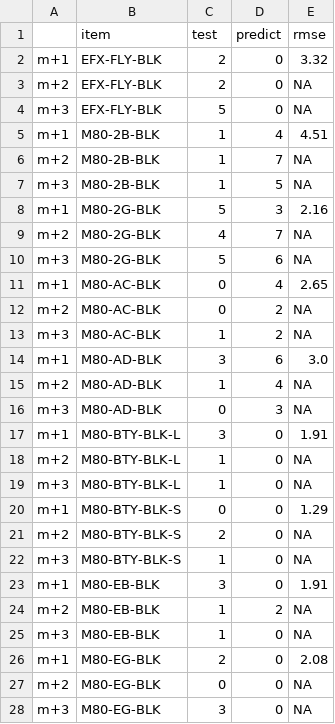
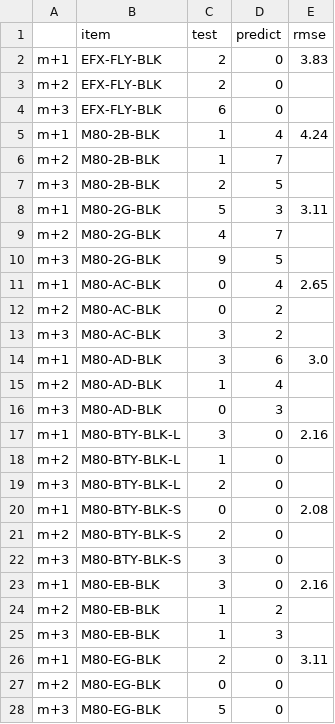
Before and after one commit to powlook/IRS-PM-2021-01-16-IS03PT-GRP-Telescope-OrderForecastingSystem, a CSV file: SystemFiles/data-processed/top20forecasts_SARIMA_01to03.csv, drawn as a sheet; only a part is shown; the diff covers the shown part only.

```diff
--- a/SystemFiles/data-processed/top20forecasts_SARIMA_01to03.csv
+++ b/SystemFiles/data-processed/top20forecasts_SARIMA_01to03.csv
@@ -1,28 +1,28 @@
 ,item,test,predict,rmse
-m+1,EFX-FLY-BLK,2,0,3.32
-m+2,EFX-FLY-BLK,2,0,NA
-m+3,EFX-FLY-BLK,5,0,NA
-m+1,M80-2B-BLK,1,4,4.51
-m+2,M80-2B-BLK,1,7,NA
-m+3,M80-2B-BLK,1,5,NA
-m+1,M80-2G-BLK,5,3,2.16
-m+2,M80-2G-BLK,4,7,NA
-m+3,M80-2G-BLK,5,6,NA
+m+1,EFX-FLY-BLK,2,0,3.83
+m+2,EFX-FLY-BLK,2,0,
+m+3,EFX-FLY-BLK,6,0,
+m+1,M80-2B-BLK,1,4,4.24
+m+2,M80-2B-BLK,1,7,
+m+3,M80-2B-BLK,2,5,
+m+1,M80-2G-BLK,5,3,3.11
+m+2,M80-2G-BLK,4,7,
+m+3,M80-2G-BLK,9,5,
 m+1,M80-AC-BLK,0,4,2.65
-m+2,M80-AC-BLK,0,2,NA
-m+3,M80-AC-BLK,1,2,NA
+m+2,M80-AC-BLK,0,2,
+m+3,M80-AC-BLK,3,2,
 m+1,M80-AD-BLK,3,6,3.0
-m+2,M80-AD-BLK,1,4,NA
-m+3,M80-AD-BLK,0,3,NA
-m+1,M80-BTY-BLK-L,3,0,1.91
-m+2,M80-BTY-BLK-L,1,0,NA
-m+3,M80-BTY-BLK-L,1,0,NA
-m+1,M80-BTY-BLK-S,0,0,1.29
-m+2,M80-BTY-BLK-S,2,0,NA
-m+3,M80-BTY-BLK-S,1,0,NA
-m+1,M80-EB-BLK,3,0,1.91
-m+2,M80-EB-BLK,1,2,NA
-m+3,M80-EB-BLK,1,0,NA
-m+1,M80-EG-BLK,2,0,2.08
-m+2,M80-EG-BLK,0,0,NA
-m+3,M80-EG-BLK,3,0,NA
+m+2,M80-AD-BLK,1,4,
+m+3,M80-AD-BLK,0,3,
+m+1,M80-BTY-BLK-L,3,0,2.16
+m+2,M80-BTY-BLK-L,1,0,
+m+3,M80-BTY-BLK-L,2,0,
+m+1,M80-BTY-BLK-S,0,0,2.08
+m+2,M80-BTY-BLK-S,2,0,
+m+3,M80-BTY-BLK-S,3,0,
+m+1,M80-EB-BLK,3,0,2.16
+m+2,M80-EB-BLK,1,2,
+m+3,M80-EB-BLK,1,3,
+m+1,M80-EG-BLK,2,0,3.11
+m+2,M80-EG-BLK,0,0,
+m+3,M80-EG-BLK,5,0,
```
Also changed, not shown: 46 edited cells elsewhere in this file, SystemFiles/data-processed/top20forecasts_ARIMA_01to03.csv, SystemFiles/data-processed/top20forecasts_LSTM_01to03.csv, 5 other files.
